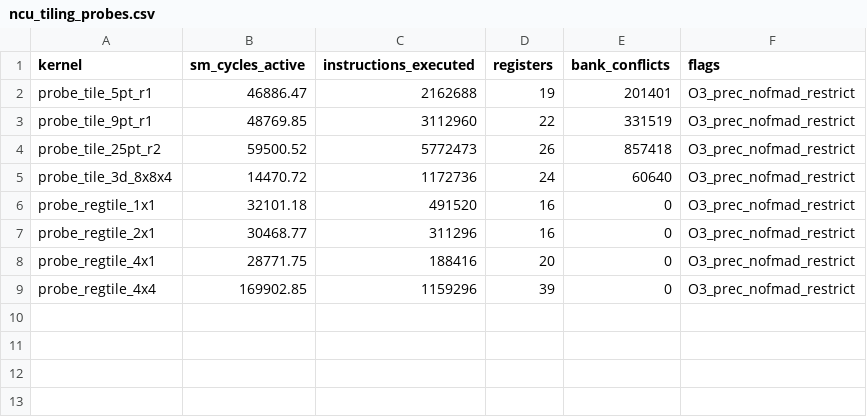
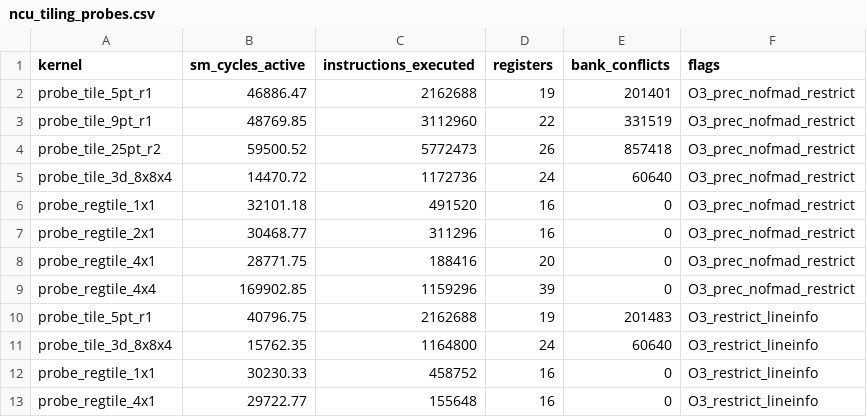
Before and after one commit to Oichkatzelesfrettschen/YSU-engine, a CSV file: src/sass_re/results/ncu_tiling_probes.csv, drawn as a sheet.

```diff
--- a/src/sass_re/results/ncu_tiling_probes.csv
+++ b/src/sass_re/results/ncu_tiling_probes.csv
@@ -9 +9,5 @@ probe_regtile_4x1,28771.75,188416,20,0,O3_prec_nofmad_restrict
 probe_regtile_4x4,169902.85,1159296,39,0,O3_prec_nofmad_restrict
+probe_tile_5pt_r1,40796.75,2162688,19,201483,O3_restrict_lineinfo
+probe_tile_3d_8x8x4,15762.35,1164800,24,60640,O3_restrict_lineinfo
+probe_regtile_1x1,30230.33,458752,16,0,O3_restrict_lineinfo
+probe_regtile_4x1,29722.77,155648,16,0,O3_restrict_lineinfo
```
Also changed, not shown: 6 other files.
